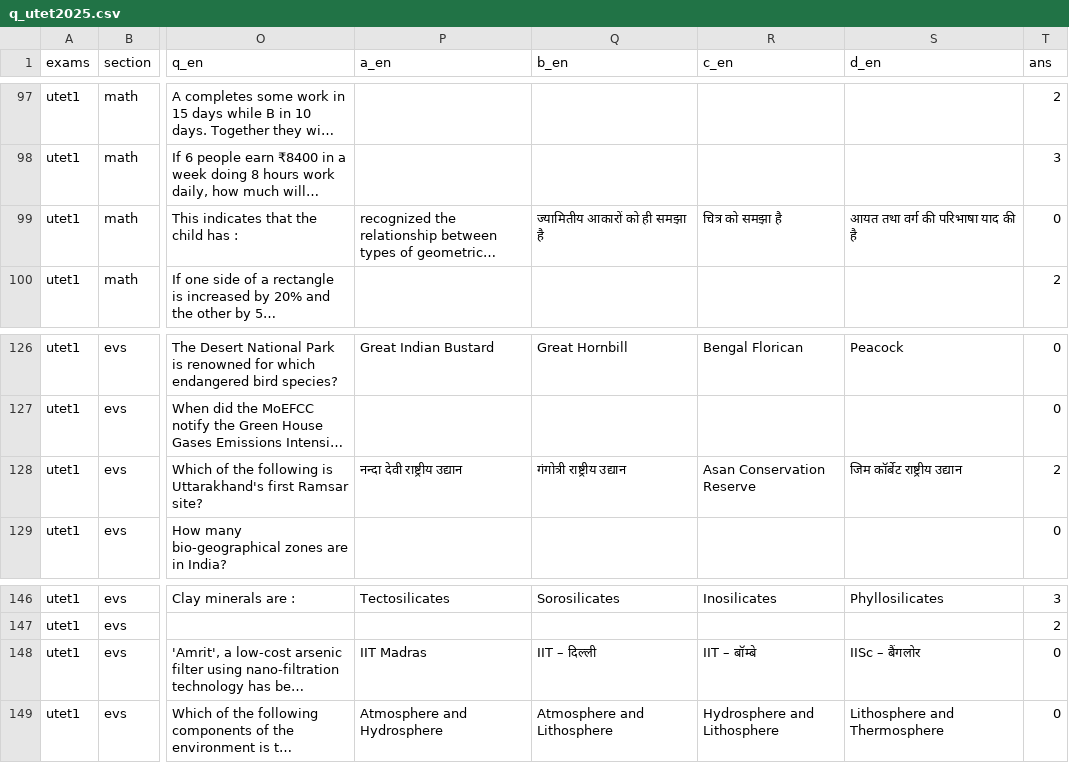
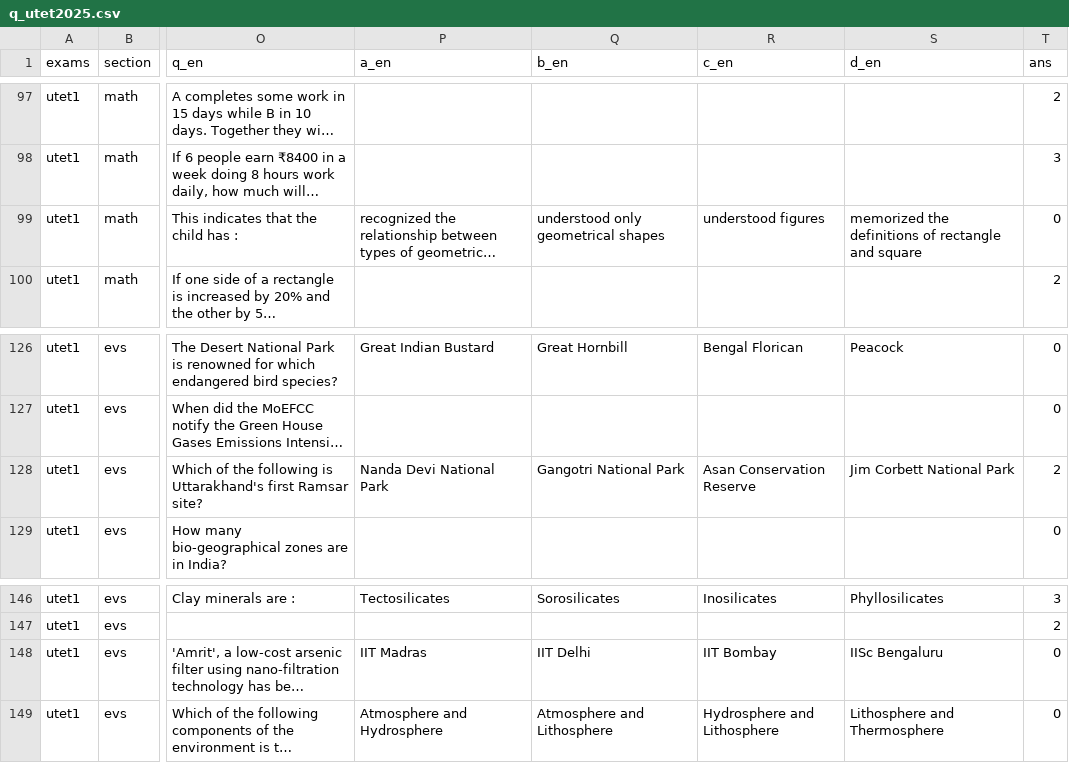
Before and after one commit to sherawali/tet, a CSV file: content/q_utet2025.csv, drawn as a sheet; only a part is shown, gaps mark what is left out; long unchanged cells end in …; the diff names each change by its address in the sheet, - before the commit and + after, or states it on an @@ line.

```diff
--- a/content/q_utet2025.csv
+++ b/content/q_utet2025.csv
-Q99 (b_en): ज्यामितीय आकारों को ही समझा है
+Q99 (b_en): understood only geometrical shapes
-R99 (c_en): चित्र को समझा है
+R99 (c_en): understood figures
-S99 (d_en): आयत तथा वर्ग की परिभाषा याद की है
+S99 (d_en): memorized the definitions of rectangle and square
-P128 (a_en): नन्दा देवी राष्ट्रीय उद्यान
+P128 (a_en): Nanda Devi National Park
-Q128 (b_en): गंगोत्री राष्ट्रीय उद्यान
+Q128 (b_en): Gangotri National Park
-S128 (d_en): जिम कॉर्बेट राष्ट्रीय उद्यान
+S128 (d_en): Jim Corbett National Park
-Q148 (b_en): IIT – दिल्ली
+Q148 (b_en): IIT Delhi
-R148 (c_en): IIT – बॉम्बे
+R148 (c_en): IIT Bombay
-S148 (d_en): IISc – बैंगलोर
+S148 (d_en): IISc Bengaluru
```
Also changed, not shown: content/q_utet2020.csv, content/q_utet2026.csv, 2 other files.
